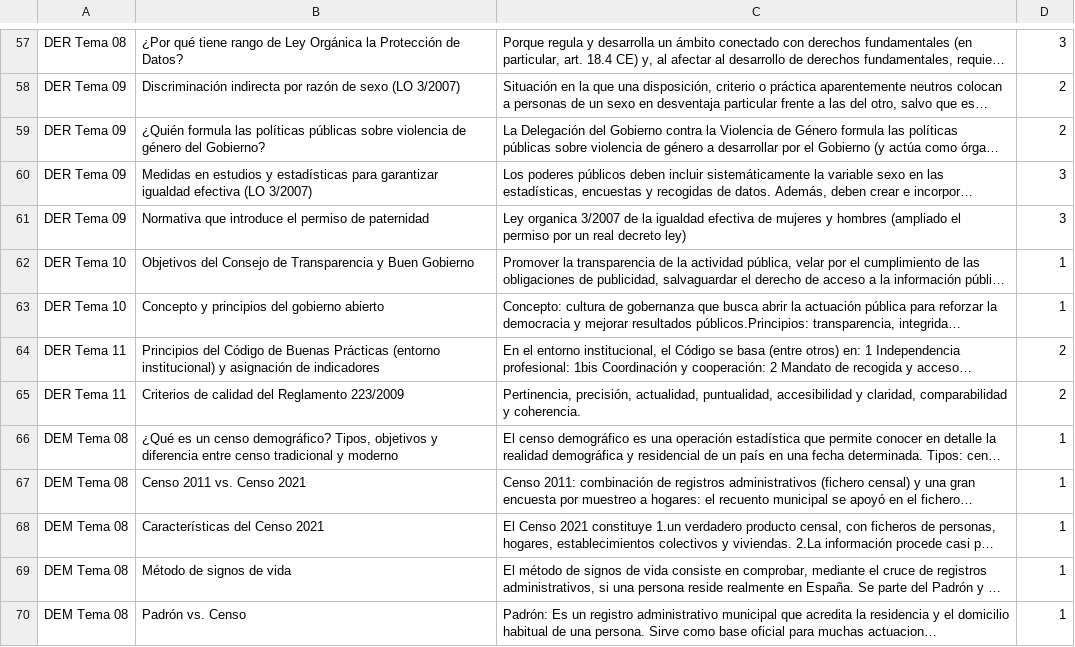
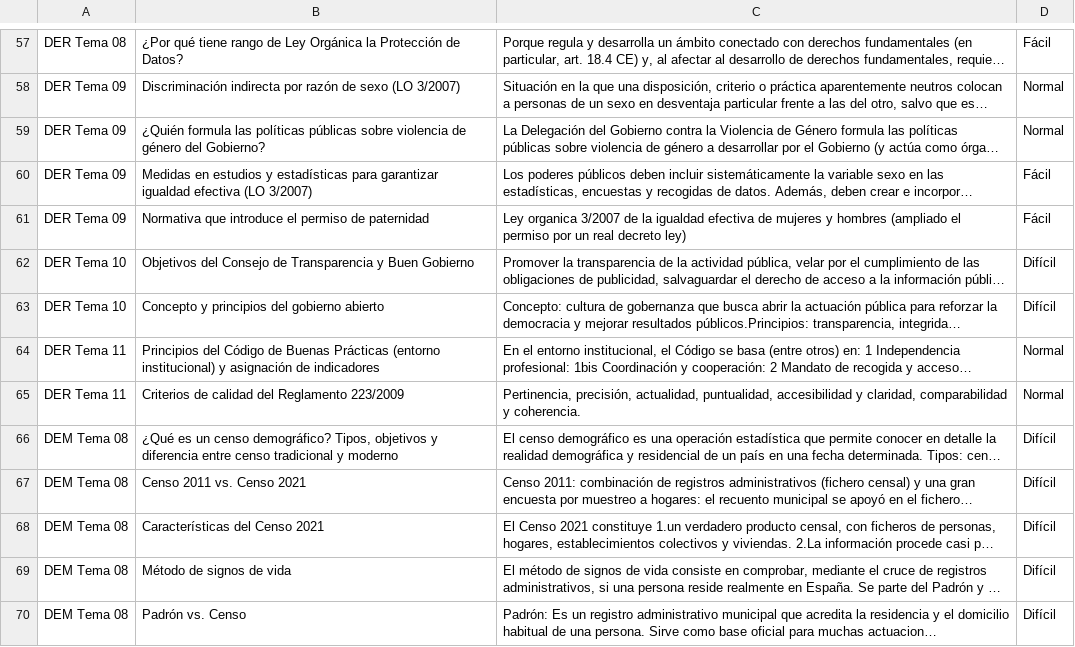
Before and after one commit to albertofermer/flashcards, a CSV file: preguntas-opo.csv, drawn as a sheet; only a part is shown, gaps mark what is left out; long unchanged cells end in …; the diff covers the shown part only; the diff names each change by its address in the sheet, - before the commit and + after, or states it on an @@ line.

```diff
--- a/preguntas-opo.csv
+++ b/preguntas-opo.csv
-D57: 3
+D57: Fácil
-D58:D59: 2
+D58:D59: Normal
-D60:D61: 3
+D60:D61: Fácil
-D62:D63: 1
+D62:D63: Difícil
-D64:D65: 2
+D64:D65: Normal
-D66:D70: 1
+D66:D70: Difícil
```
Also changed, not shown: 105 edited cells elsewhere in this file.
